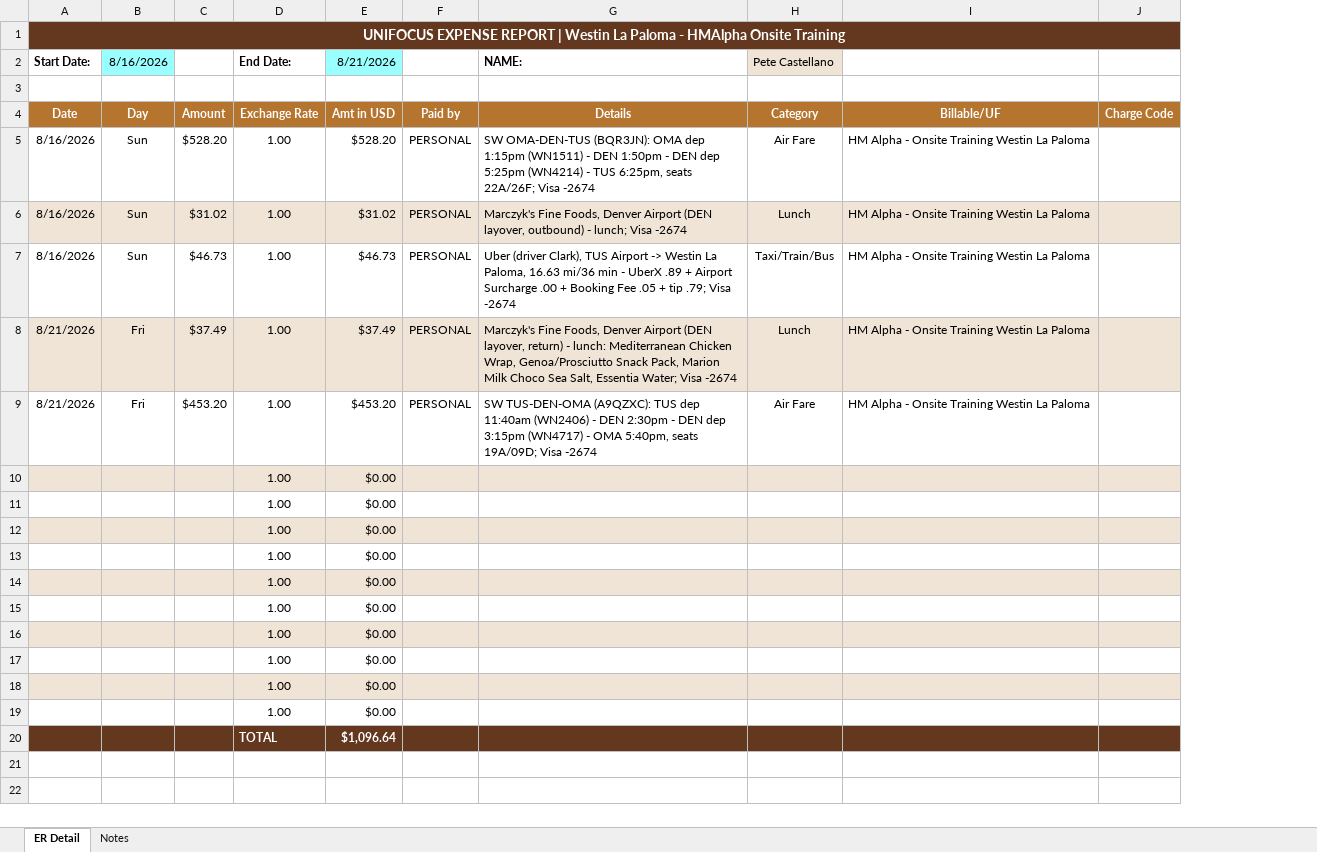
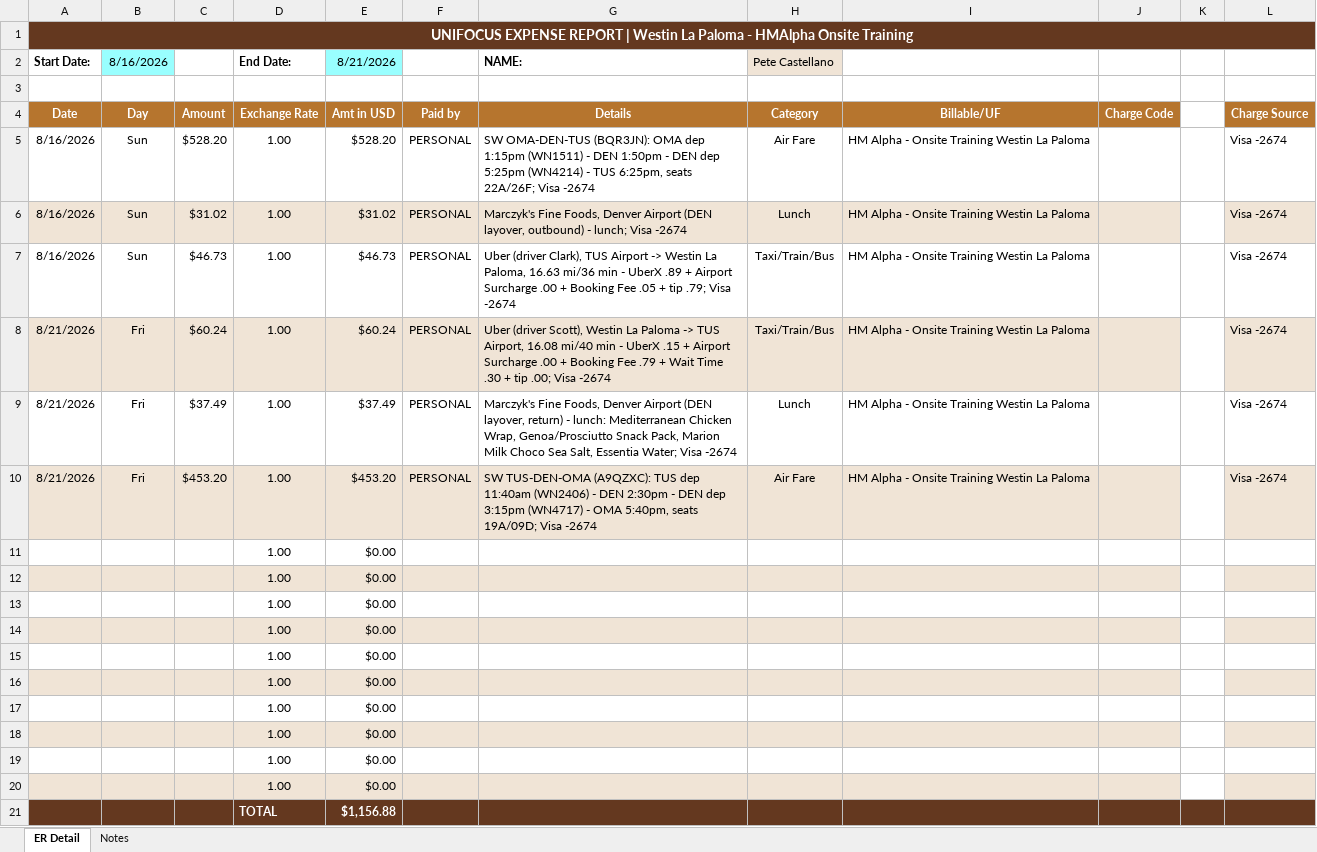
Before and after one commit to GPOP-coder/Group-2, an Excel workbook: travel/trips/2026-08-16_2026-08-21_westin-la-paloma-expense-report.xlsx, sheet ER Detail, drawn as a sheet; values as stored, in another font and other column widths than the file's, no borders; addresses are those after the commit; the diff names each change by its address in the sheet, - before the commit and + after, or states it on an @@ line.

```diff
--- a/travel/trips/2026-08-16_2026-08-21_westin-la-paloma-expense-report.xlsx (sheet ER Detail)
+++ b/travel/trips/2026-08-16_2026-08-21_westin-la-paloma-expense-report.xlsx (sheet ER Detail)
+column K, empty
+column L, rows 4-7: Charge Source | Visa -2674 | Visa -2674 | Visa -2674; rows 9-10: Visa -2674 | Visa -2674
+row 8: 8/21/2026 | Fri | $60.24 | 1.00 | $60.24 | PERSONAL | Uber (driver Scott), Westin La Paloma -> TUS Airport, 16.08 mi/40 min - UberX .15 + Airport Surcharge .00 + Booking Fee .79 + Wait Time .30 + tip .00; Visa -2674 | Taxi/Train/Bus | HM Alpha - Onsite Training Westin La Paloma |  |  | Visa -2674
-A9:J9 fill: #F0E4D6
+A9:J9 fill: none
-A10:J10 fill: none
+A10:J10 fill: #F0E4D6
-A11:J11 fill: #F0E4D6
+A11:J11 fill: none
-A12:J12 fill: none
+A12:J12 fill: #F0E4D6
-A13:J13 fill: #F0E4D6
+A13:J13 fill: none
-A14:J14 fill: none
+A14:J14 fill: #F0E4D6
-A15:J15 fill: #F0E4D6
+A15:J15 fill: none
-A16:J16 fill: none
+A16:J16 fill: #F0E4D6
-A17:J17 fill: #F0E4D6
+A17:J17 fill: none
-A18:J18 fill: none
+A18:J18 fill: #F0E4D6
-A19:J19 fill: #F0E4D6
+A19:J19 fill: none
-A20:J20 fill: none
+A20:J20 fill: #F0E4D6
-E21 (8/21/2026): $1,096.64
+E21 (8/21/2026): $1,156.88
```
Also changed, not shown: formulas that keep their value, 5 other files.
